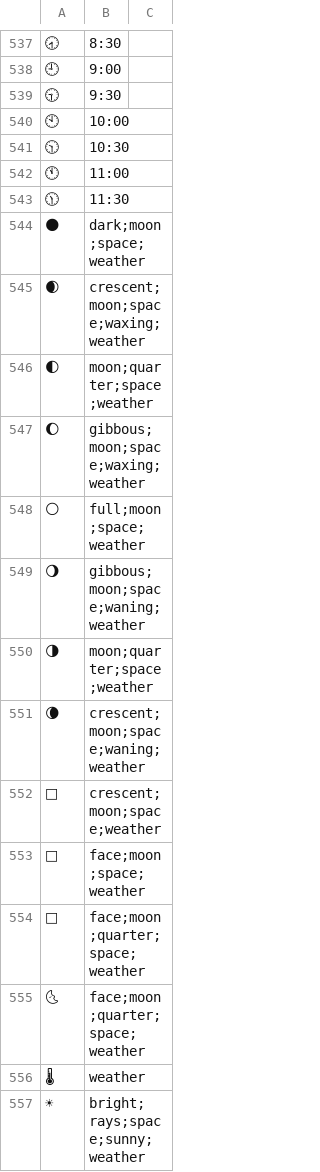
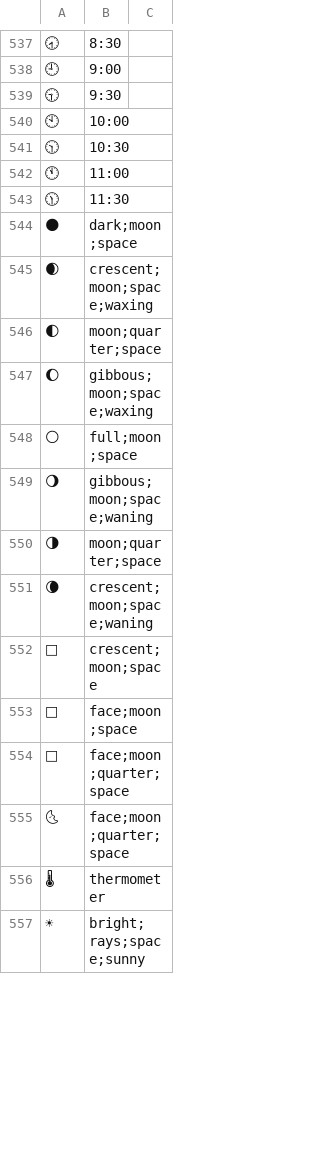
Before and after one commit to phyous/emoji-translator, a CSV file: emoji-trainer/training/emoji/emoji_mapping.csv, drawn as a sheet; only a part is shown, gaps mark what is left out; the diff covers the shown part only.

Commit message:
weather etc.

```diff
--- a/emoji-trainer/training/emoji/emoji_mapping.csv
+++ b/emoji-trainer/training/emoji/emoji_mapping.csv
@@ -543,15 +543,15 @@
 🕦,11:30
-🌑,dark;moon;space;weather
-🌒,crescent;moon;space;waxing;weather
-🌓,moon;quarter;space;weather
-🌔,gibbous;moon;space;waxing;weather
-🌕,full;moon;space;weather
-🌖,gibbous;moon;space;waning;weather
-🌗,moon;quarter;space;weather
-🌘,crescent;moon;space;waning;weather
-🌙,crescent;moon;space;weather
-🌚,face;moon;space;weather
-🌛,face;moon;quarter;space;weather
-🌜,face;moon;quarter;space;weather
-🌡,weather
-☀,bright;rays;space;sunny;weather
+🌑,dark;moon;space
+🌒,crescent;moon;space;waxing
+🌓,moon;quarter;space
+🌔,gibbous;moon;space;waxing
+🌕,full;moon;space
+🌖,gibbous;moon;space;waning
+🌗,moon;quarter;space
+🌘,crescent;moon;space;waning
+🌙,crescent;moon;space
+🌚,face;moon;space
+🌛,face;moon;quarter;space
+🌜,face;moon;quarter;space
+🌡,thermometer
+☀,bright;rays;space;sunny
```
Also changed, not shown: 35 edited cells elsewhere in this file, 1 other file.
